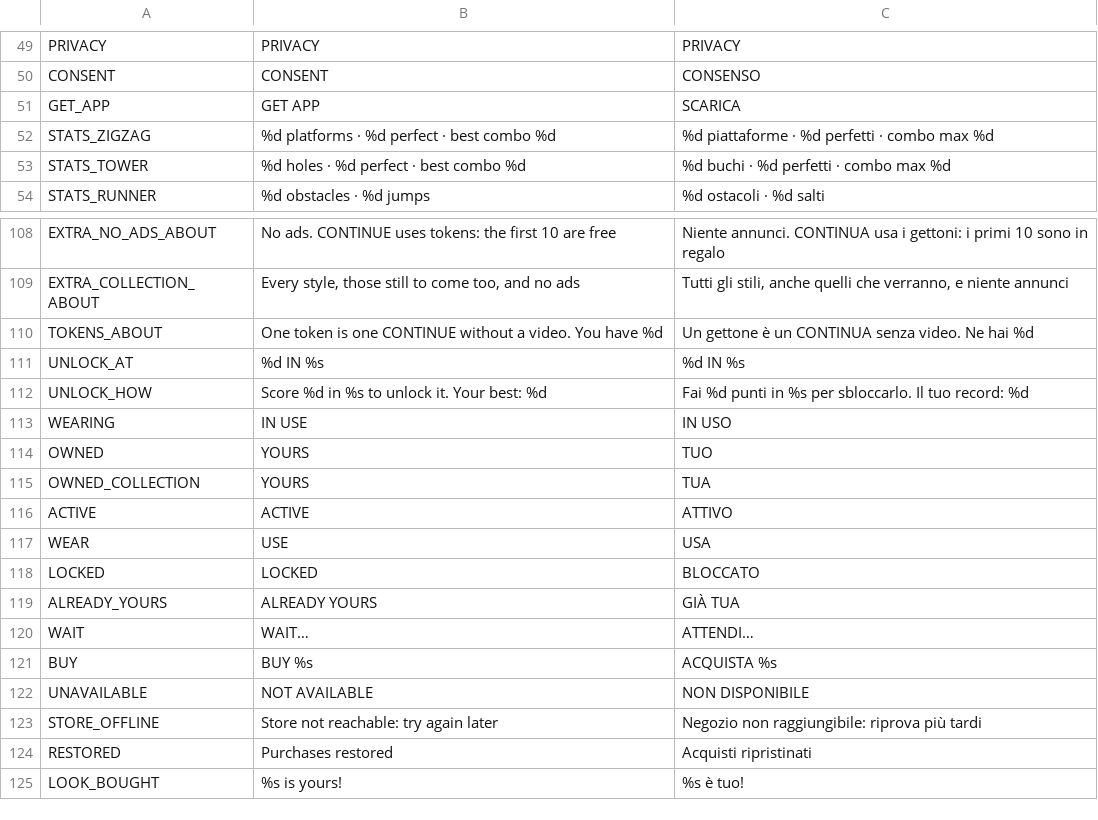
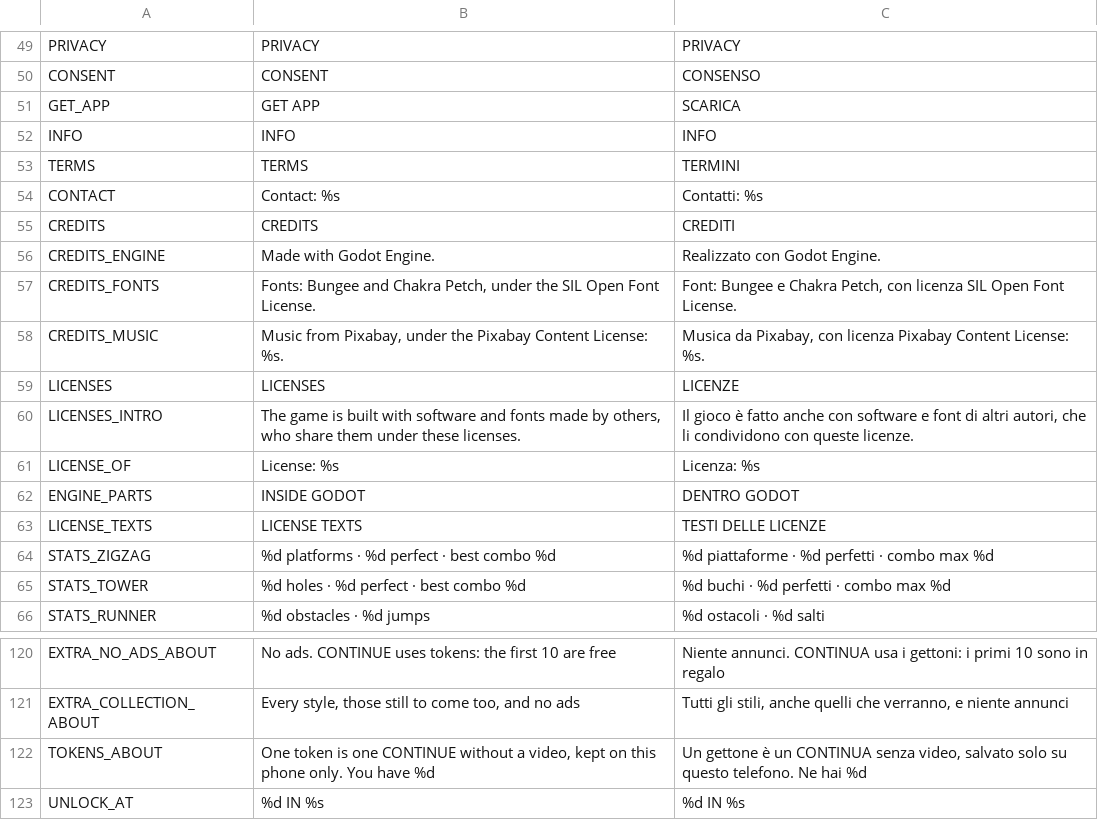
Before and after one commit to Sindi98/one-more-tap, a CSV file: assets/i18n/strings.csv, drawn as a sheet; only a part is shown, gaps mark what is left out; the shorter side is filled out with more unchanged rows.

```diff
--- a/assets/i18n/strings.csv
+++ b/assets/i18n/strings.csv
@@ -51,2 +51,14 @@ CONSENT,CONSENT,CONSENSO
 GET_APP,GET APP,SCARICA
+INFO,INFO,INFO
+TERMS,TERMS,TERMINI
+CONTACT,Contact: %s,Contatti: %s
+CREDITS,CREDITS,CREDITI
+CREDITS_ENGINE,Made with Godot Engine.,Realizzato con Godot Engine.
+CREDITS_FONTS,"Fonts: Bungee and Chakra Petch, under the SIL Open Font License.","Font: Bungee e Chakra Petch, con licenza SIL Open Font License."
+CREDITS_MUSIC,"Music from Pixabay, under the Pixabay Content License: %s.","Musica da Pixabay, con licenza Pixabay Content License: %s."
+LICENSES,LICENSES,LICENZE
+LICENSES_INTRO,"The game is built with software and fonts made by others, who share them under these licenses.","Il gioco è fatto anche con software e font di altri autori, che li condividono con queste licenze."
+LICENSE_OF,License: %s,Licenza: %s
+ENGINE_PARTS,INSIDE GODOT,DENTRO GODOT
+LICENSE_TEXTS,LICENSE TEXTS,TESTI DELLE LICENZE
 STATS_ZIGZAG,%d platforms  ·  %d perfect  ·  best combo %d,%d piattaforme  ·  %d perfetti  ·  combo max %d
@@ -113,3 +125,3 @@ EXTRA_NO_ADS_ABOUT,No ads. CONTINUE uses tokens: the first 10 are free,Niente an
 EXTRA_COLLECTION_ABOUT,"Every style, those still to come too, and no ads","Tutti gli stili, anche quelli che verranno, e niente annunci"
-TOKENS_ABOUT,One token is one CONTINUE without a video. You have %d,Un gettone è un CONTINUA senza video. Ne hai %d
+TOKENS_ABOUT,"One token is one CONTINUE without a video, kept on this phone only. You have %d","Un gettone è un CONTINUA senza video, salvato solo su questo telefono. Ne hai %d"
 UNLOCK_AT,%d IN %s,%d IN %s
```
Also changed, not shown: 15 other files.
